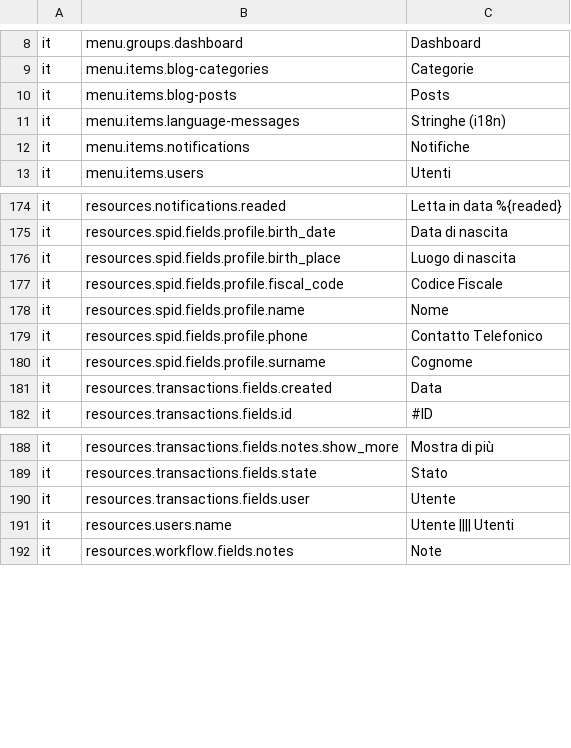
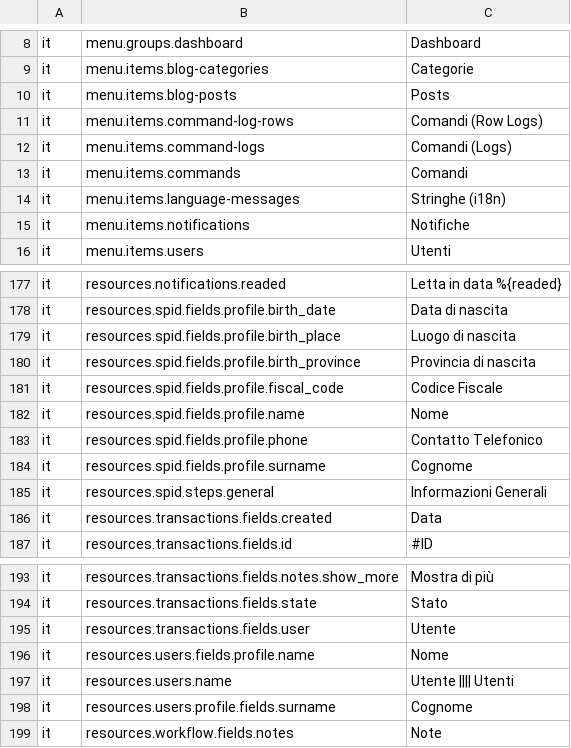
Before and after one commit to RoBYCoNTe/friendsofbabba-core-sample, a CSV file: languages.csv, drawn as a sheet; only a part is shown, gaps mark what is left out; the diff names each change by its address in the sheet, - before the commit and + after, or states it on an @@ line.

```diff
--- a/languages.csv
+++ b/languages.csv
+row 11: it | menu.items.command-log-rows | Comandi (Row Logs)
+row 12: it | menu.items.command-logs | Comandi (Logs)
+row 13: it | menu.items.commands | Comandi
+row 180: it | resources.spid.fields.profile.birth_province | Provincia di nascita
+row 185: it | resources.spid.steps.general | Informazioni Generali
+row 196: it | resources.users.fields.profile.name | Nome
+row 198: it | resources.users.profile.fields.surname | Cognome
```
Also changed, not shown: 9 other files.
